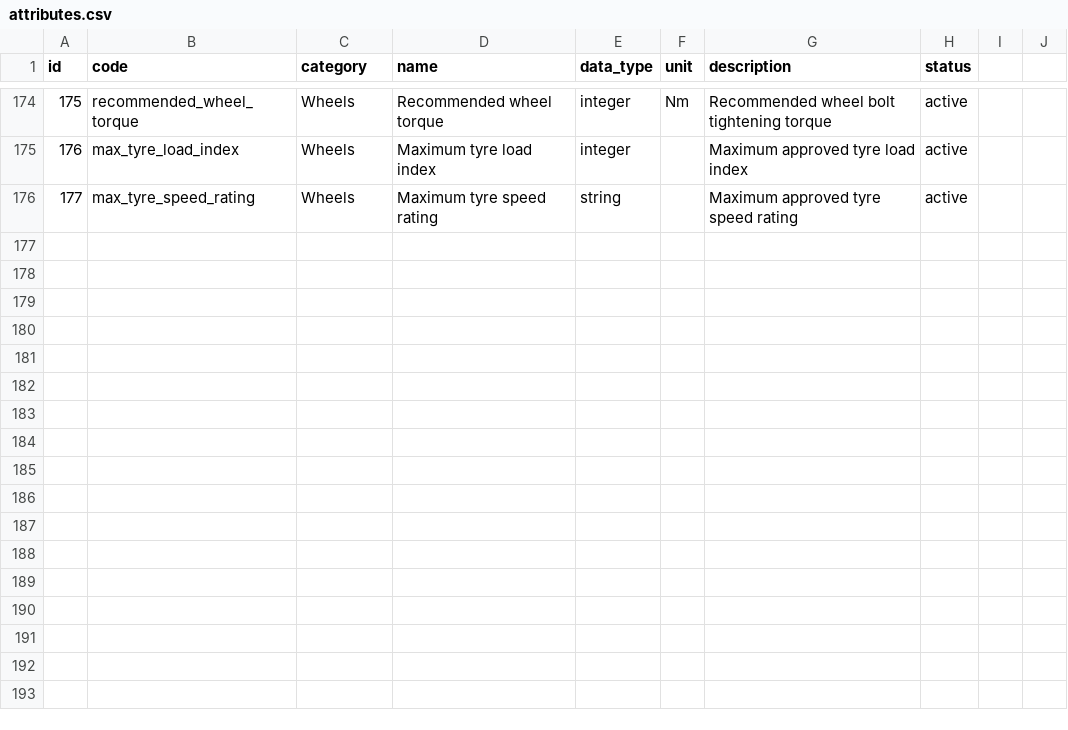
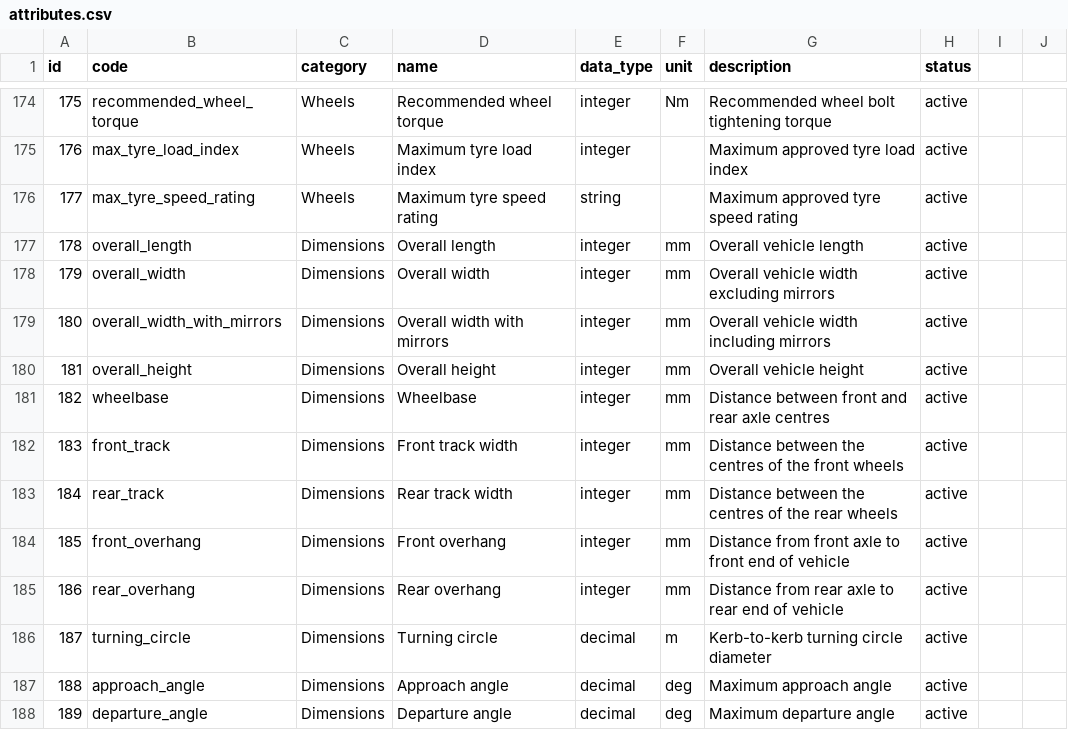
Before and after one commit to xbodzio7/Dacia-Knowledge-Base, a CSV file: data/master/attributes.csv, drawn as a sheet; only a part is shown, gaps mark what is left out.

Commit message:
feat(attributes): add vehicle dimension attributes

```diff
--- a/data/master/attributes.csv
+++ b/data/master/attributes.csv
@@ -176 +176,13 @@ id,code,category,name,data_type,unit,description,status
 177,max_tyre_speed_rating,Wheels,Maximum tyre speed rating,string,,Maximum approved tyre speed rating,active
+178,overall_length,Dimensions,Overall length,integer,mm,Overall vehicle length,active
+179,overall_width,Dimensions,Overall width,integer,mm,Overall vehicle width excluding mirrors,active
+180,overall_width_with_mirrors,Dimensions,Overall width with mirrors,integer,mm,Overall vehicle width including mirrors,active
+181,overall_height,Dimensions,Overall height,integer,mm,Overall vehicle height,active
+182,wheelbase,Dimensions,Wheelbase,integer,mm,Distance between front and rear axle centres,active
+183,front_track,Dimensions,Front track width,integer,mm,Distance between the centres of the front wheels,active
+184,rear_track,Dimensions,Rear track width,integer,mm,Distance between the centres of the rear wheels,active
+185,front_overhang,Dimensions,Front overhang,integer,mm,Distance from front axle to front end of vehicle,active
+186,rear_overhang,Dimensions,Rear overhang,integer,mm,Distance from rear axle to rear end of vehicle,active
+187,turning_circle,Dimensions,Turning circle,decimal,m,Kerb-to-kerb turning circle diameter,active
+188,approach_angle,Dimensions,Approach angle,decimal,deg,Maximum approach angle,active
+189,departure_angle,Dimensions,Departure angle,decimal,deg,Maximum departure angle,active
```
